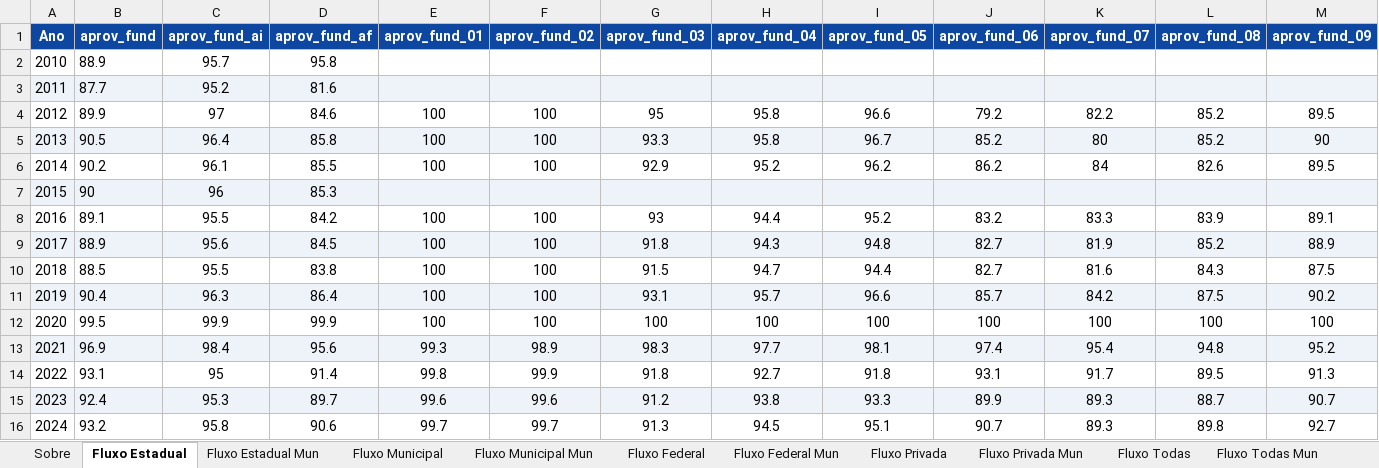
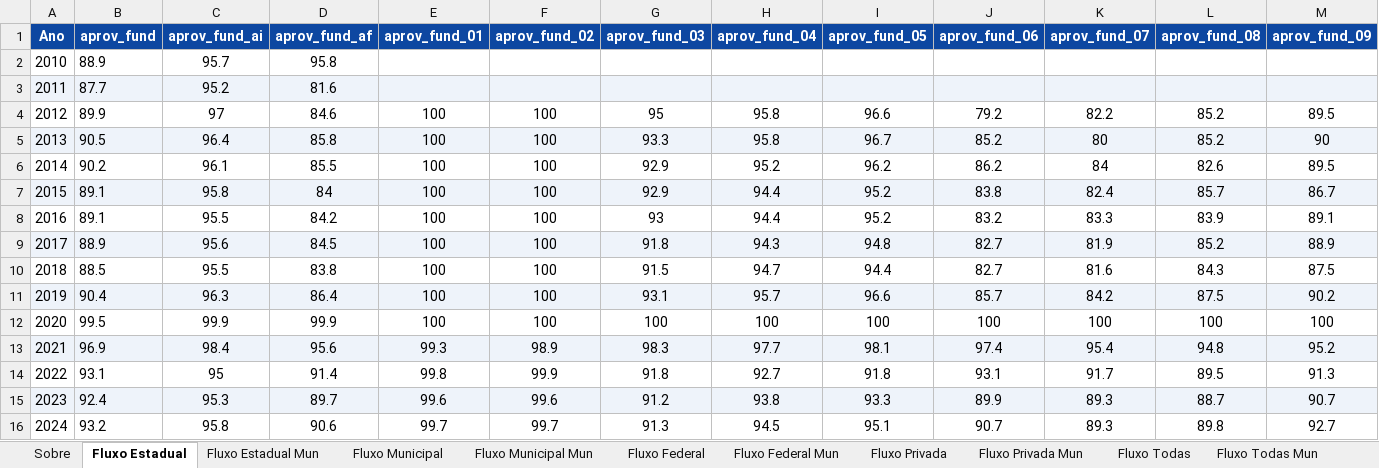
Before and after one commit to CEBE-RS/indicadores-educacionais, an Excel workbook: dados/downloads/dados_fluxo_rendimento.xlsx, sheet Fluxo Estadual, drawn as a sheet; only a part is shown; values as stored, in another font and other column widths than the file's, no borders; removed rows and columns are numbered as before the commit, all else as after; rows hold the shown columns only; the diff names each change by its address in the sheet, - before the commit and + after, or states it on an @@ line.

```diff
--- a/dados/downloads/dados_fluxo_rendimento.xlsx (sheet Fluxo Estadual)
+++ b/dados/downloads/dados_fluxo_rendimento.xlsx (sheet Fluxo Estadual)
-row 7: 2015 | 90 | 96 | 85.3
+row 7: 2015 | 89.1 | 95.8 | 84 | 100 | 100 | 92.9 | 94.4 | 95.2 | 83.8 | 82.4 | 85.7 | 86.7
```
Also changed, not shown: sheet Fluxo Privada, sheet Fluxo Todas, sheet Fluxo Municipal, sheet Fluxo Federal, dados/downloads/dados_acesso_matriculas.xlsx, dados/downloads/dados_docencia.xlsx, 11 other files.
